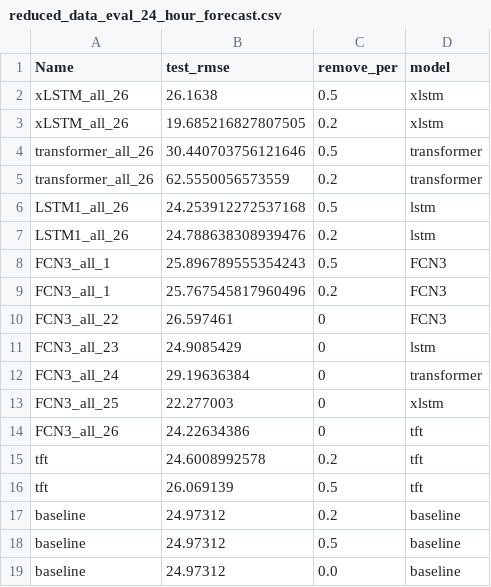
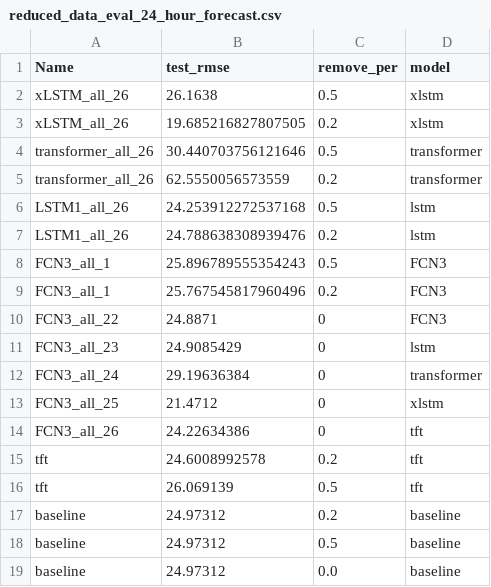
Before and after one commit to marja-w/energy-forecast-benchmark, a CSV file: reports/reduced_data_eval_24_hour_forecast.csv, drawn as a sheet.

```diff
--- a/reports/reduced_data_eval_24_hour_forecast.csv
+++ b/reports/reduced_data_eval_24_hour_forecast.csv
@@ -9,6 +9,6 @@
 "FCN3_all_1","25.767545817960496","0.2","FCN3"
-FCN3_all_22,26.597461,0,FCN3
+FCN3_all_22,24.8871,0,FCN3
 FCN3_all_23,24.9085429,0,lstm
 FCN3_all_24,29.19636384,0,transformer
-FCN3_all_25,22.277003,0,xlstm
+FCN3_all_25,21.4712,0,xlstm
 FCN3_all_26,24.22634386,0,tft
```
Also changed, not shown: reports/reduced_data_eval_1_day_forecast.csv, reports/reduced_data_eval_7_day_forecast.csv, 22 other files.
